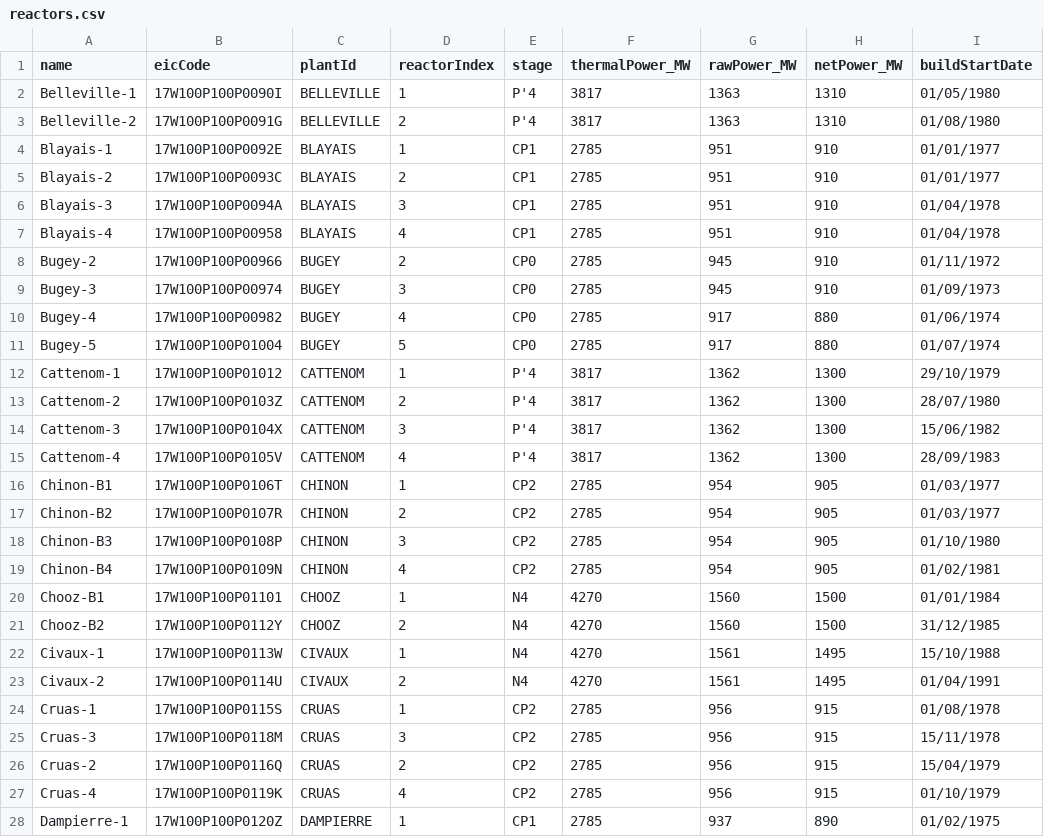
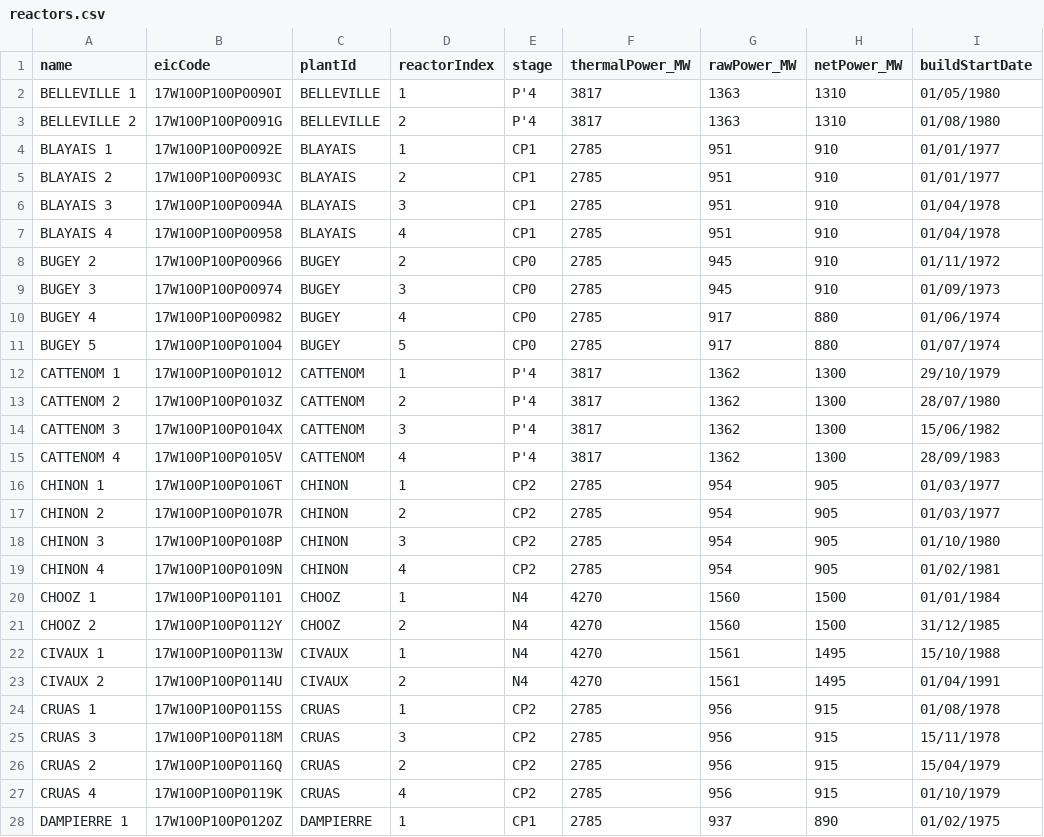
Before and after one commit to agigox/nuclear-monitor, a CSV file: server/src/data/reactors.csv, drawn as a sheet; only a part is shown; the diff covers the shown part only; the diff names each change by its address in the sheet, - before the commit and + after, or states it on an @@ line.

```diff
--- a/server/src/data/reactors.csv
+++ b/server/src/data/reactors.csv
-A2 (name): Belleville-1
+A2 (name): BELLEVILLE 1
-A3 (name): Belleville-2
+A3 (name): BELLEVILLE 2
-A4 (name): Blayais-1
+A4 (name): BLAYAIS 1
-A5 (name): Blayais-2
+A5 (name): BLAYAIS 2
-A6 (name): Blayais-3
+A6 (name): BLAYAIS 3
-A7 (name): Blayais-4
+A7 (name): BLAYAIS 4
-A8 (name): Bugey-2
+A8 (name): BUGEY 2
-A9 (name): Bugey-3
+A9 (name): BUGEY 3
-A10 (name): Bugey-4
+A10 (name): BUGEY 4
-A11 (name): Bugey-5
+A11 (name): BUGEY 5
-A12 (name): Cattenom-1
+A12 (name): CATTENOM 1
-A13 (name): Cattenom-2
+A13 (name): CATTENOM 2
-A14 (name): Cattenom-3
+A14 (name): CATTENOM 3
-A15 (name): Cattenom-4
+A15 (name): CATTENOM 4
-A16 (name): Chinon-B1
+A16 (name): CHINON 1
-A17 (name): Chinon-B2
+A17 (name): CHINON 2
-A18 (name): Chinon-B3
+A18 (name): CHINON 3
-A19 (name): Chinon-B4
+A19 (name): CHINON 4
-A20 (name): Chooz-B1
+A20 (name): CHOOZ 1
-A21 (name): Chooz-B2
+A21 (name): CHOOZ 2
-A22 (name): Civaux-1
+A22 (name): CIVAUX 1
-A23 (name): Civaux-2
+A23 (name): CIVAUX 2
-A24 (name): Cruas-1
+A24 (name): CRUAS 1
-A25 (name): Cruas-3
+A25 (name): CRUAS 3
-A26 (name): Cruas-2
+A26 (name): CRUAS 2
-A27 (name): Cruas-4
+A27 (name): CRUAS 4
-A28 (name): Dampierre-1
+A28 (name): DAMPIERRE 1
```
Also changed, not shown: 29 edited cells elsewhere in this file, 13 other files.
